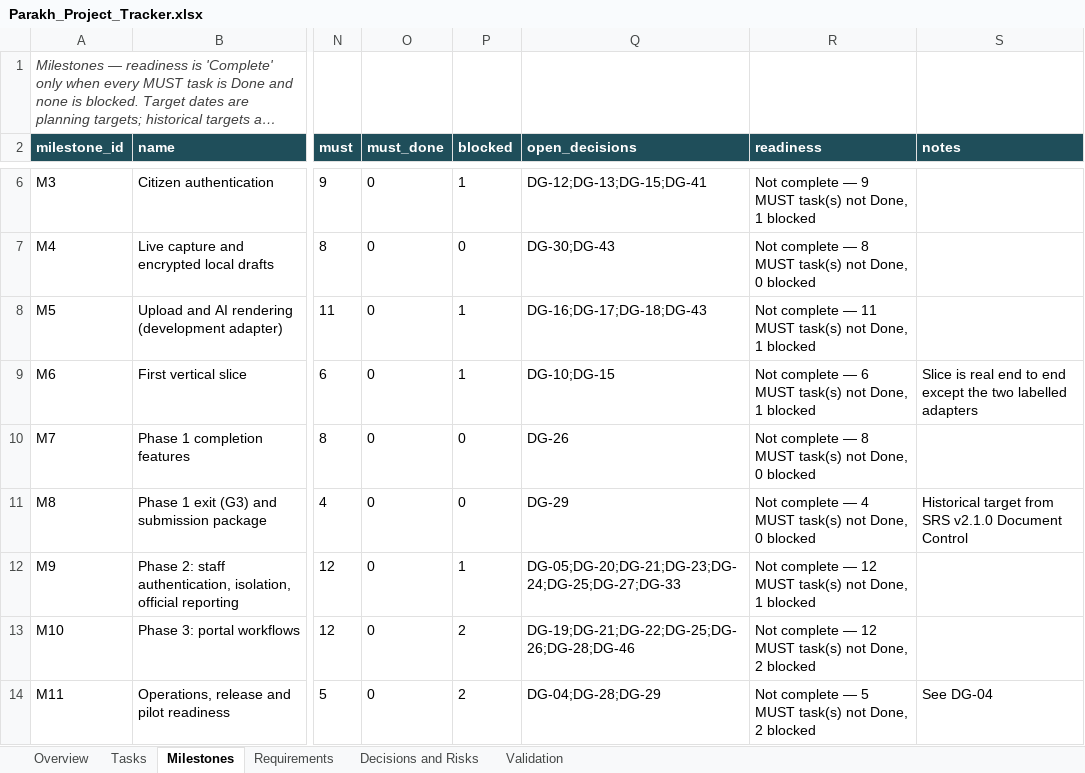
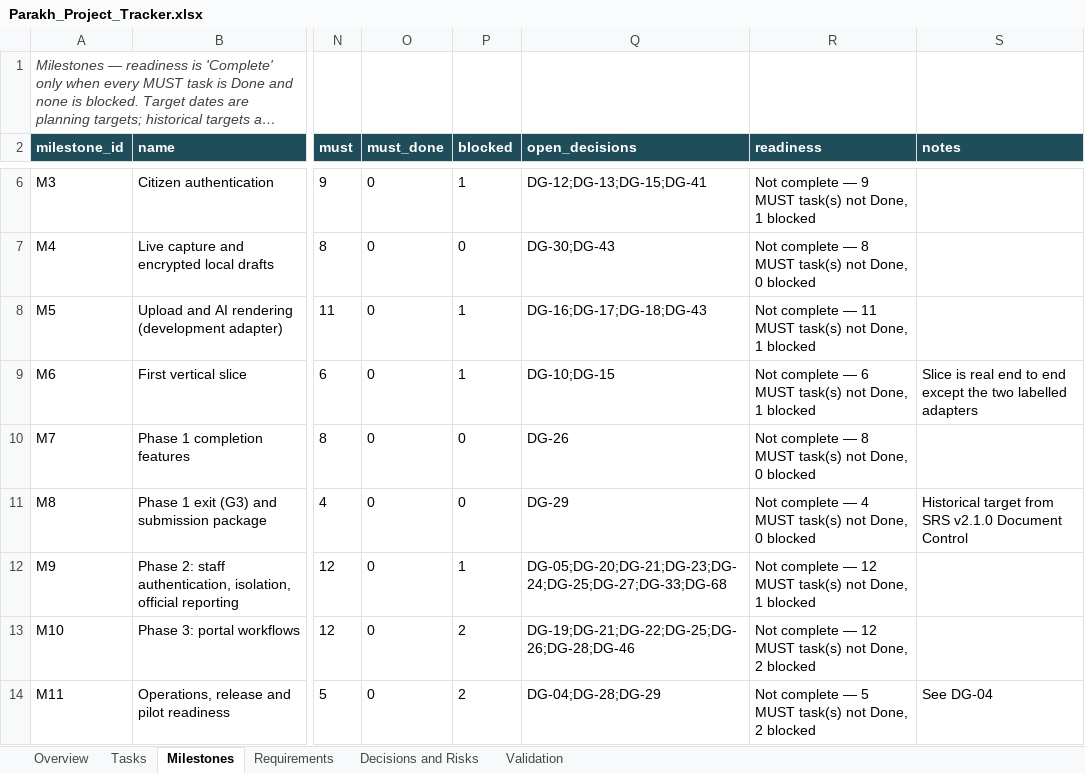
Before and after one commit to hassanjalal789/parakh-civic-tech, an Excel workbook: tracking/Parakh_Project_Tracker.xlsx, sheet Milestones, drawn as a sheet; only a part is shown, gaps mark what is left out; long unchanged cells end in …; values as stored, in another font and other column widths than the file's, no borders; the diff names each change by its address in the sheet, - before the commit and + after, or states it on an @@ line.

Commit message:
T-089: record the DR-26 and SC-10 decision of 2026-10-07; Mobile SRS v2.5.0
Hassan Jalal's governance decision of 2026-10-07, after reviewing
docs/planning/DR-26_REVIEW.md.

- DR-26 remains in force. The SC-10 amendment of 2026-10-06 (DG-63) is an
  explicit owner-approved amendment of the controls associated with DR-26,
  not a descoping and not a failure of its condition. DG-66 and TBD-M16
  resolved.
- SC-10 and NFR-48 scoped to citizen-side drafts and pending submissions:
  no Parakh-specific key, draft lock or application-encrypted store beyond
  the OS protections, the app sandbox and the backup exclusion. No other
  control weakened.
- Encryption and storage at rest of future staff, Union Council,
  contractor, Mayor and administrative data stay undecided: DG-68 and
  TBD-M17 opened; T-089 and T-090 now list DG-68 as a blocker.
- Mobile SRS v2.5.0 by 19 asserted edits; v2.4.0 unchanged. Historical
  wording kept and struck through, not deleted.

No implementation change: no code assumed DR-26 could lapse. Checks:
requirement index (only NFR-48 and SC-10 changed), tracker valid (68
decisions), tracker tests OK, backend 186 OK, mobile 188 passed (VAL-047).

```diff
--- a/tracking/Parakh_Project_Tracker.xlsx (sheet Milestones)
+++ b/tracking/Parakh_Project_Tracker.xlsx (sheet Milestones)
-Q12 (open_decisions): DG-05;DG-20;DG-21;DG-23;DG-24;DG-25;DG-27;DG-33
+Q12 (open_decisions): DG-05;DG-20;DG-21;DG-23;DG-24;DG-25;DG-27;DG-33;DG-68
```
Also changed, not shown: sheet Decisions and Risks, sheet Validation, sheet Overview, sheet Tasks, sheet Requirements, 20 other files.
